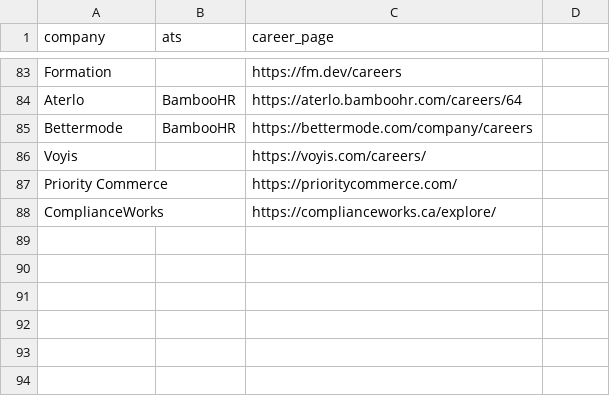
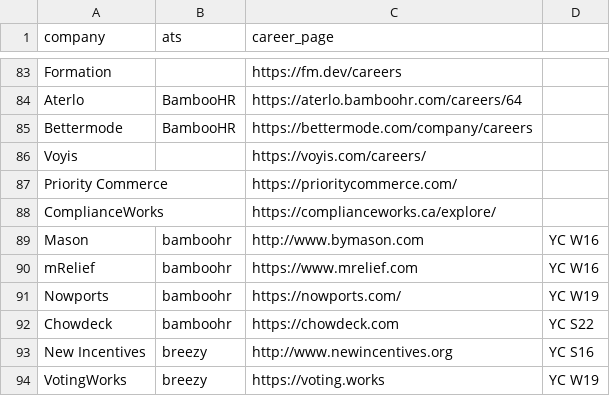
Before and after one commit to clarmso/job-board-crawler, a CSV file: TODO-unsupported-ats-companies.csv, drawn as a sheet; only a part is shown, gaps mark what is left out; the diff names each change by its address in the sheet, - before the commit and + after, or states it on an @@ line.

```diff
--- a/TODO-unsupported-ats-companies.csv
+++ b/TODO-unsupported-ats-companies.csv
+row 89: Mason | bamboohr | http://www.bymason.com | YC W16
+row 90: mRelief | bamboohr | https://www.mrelief.com | YC W16
+row 91: Nowports | bamboohr | https://nowports.com/ | YC W19
+row 92: Chowdeck | bamboohr | https://chowdeck.com | YC S22
+row 93: New Incentives | breezy | http://www.newincentives.org | YC S16
+row 94: VotingWorks | breezy | https://voting.works | YC W19
```
Also changed, not shown: 1 other file.
